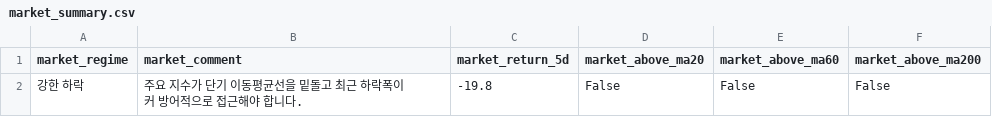
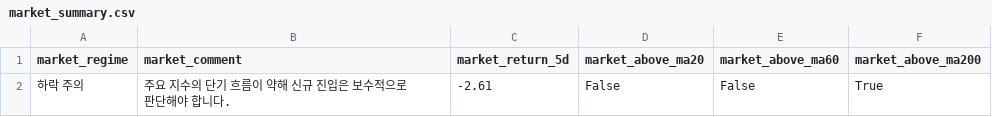
Before and after one commit to kyungseokpark/Stock_Agent_rev, a CSV file: output/kr/market_summary.csv, drawn as a sheet; removed rows and columns are numbered as before the commit, all else as after; the diff names each change by its address in the sheet, - before the commit and + after, or states it on an @@ line.

```diff
--- a/output/kr/market_summary.csv
+++ b/output/kr/market_summary.csv
-row 2: 강한 하락 | 주요 지수가 단기 이동평균선을 밑돌고 최근 하락폭이 커 방어적으로 접근해야 합니다. | -19.8 | False | False | False
+row 2: 하락 주의 | 주요 지수의 단기 흐름이 약해 신규 진입은 보수적으로 판단해야 합니다. | -2.61 | False | False | True
```
Also changed, not shown: output/kr/top5.csv, 6 other files.
